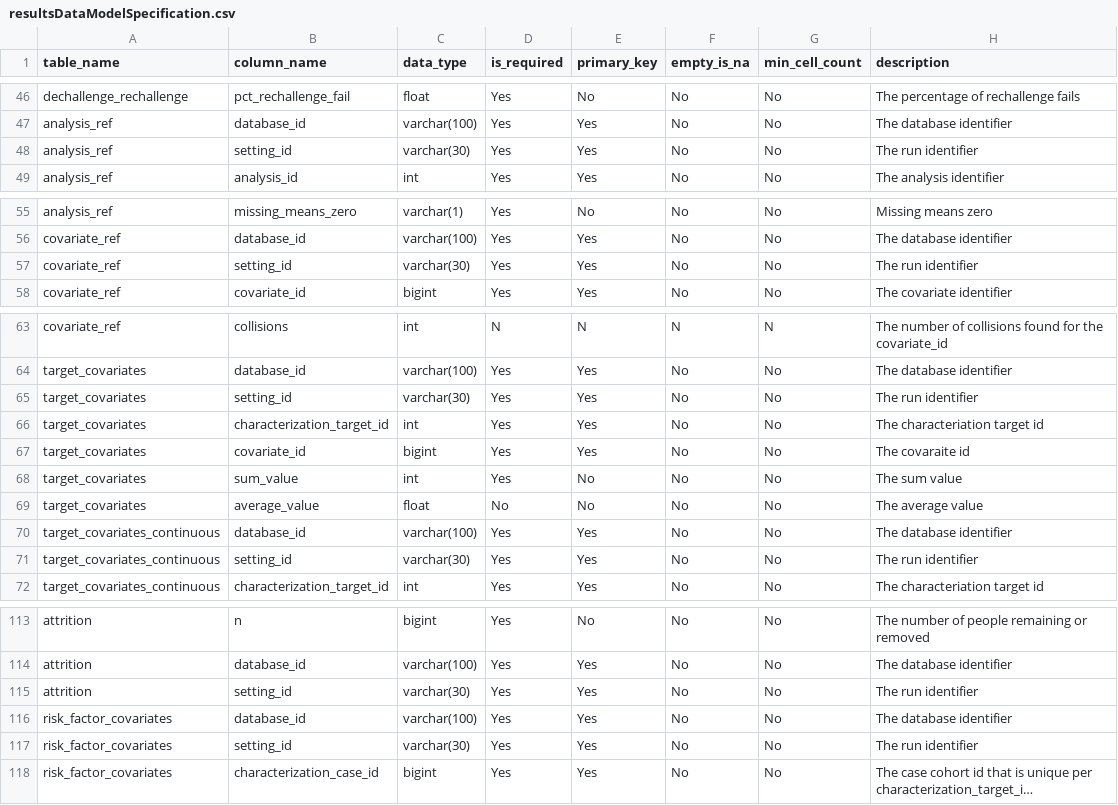
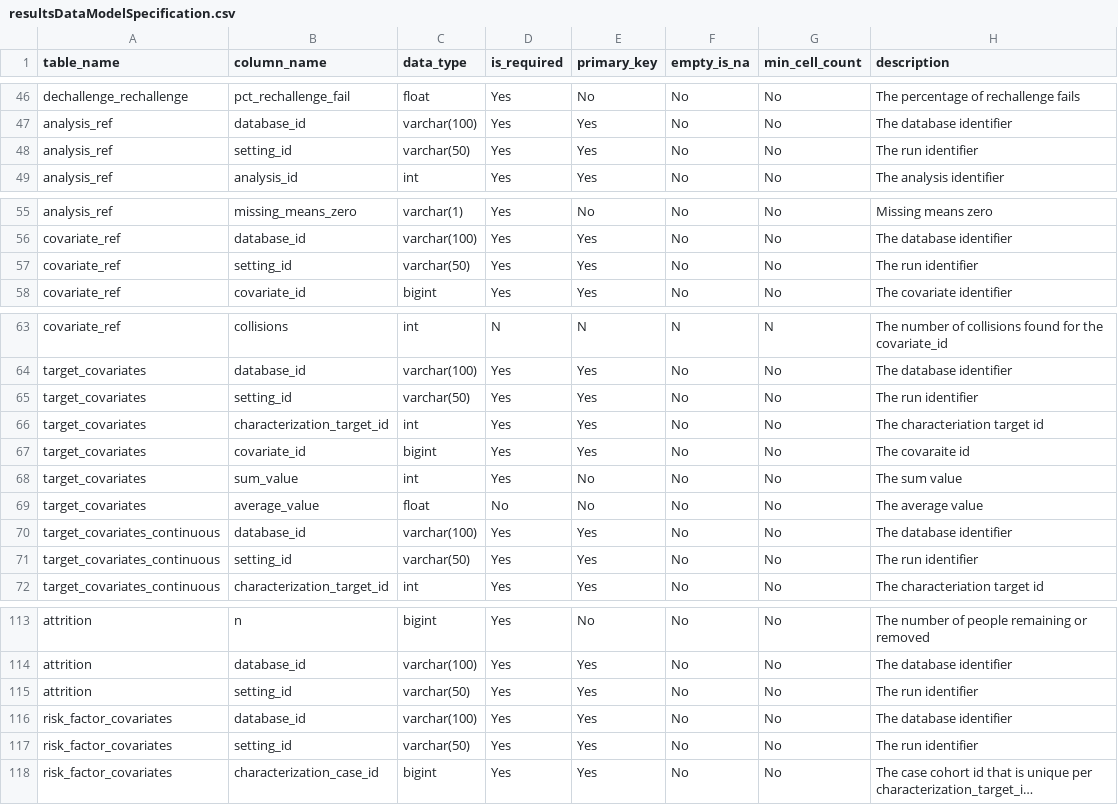
Before and after one commit to OHDSI/Characterization, a CSV file: inst/settings/resultsDataModelSpecification.csv, drawn as a sheet; only a part is shown, gaps mark what is left out; long unchanged cells end in …; the diff covers the shown part only; the diff names each change by its address in the sheet, - before the commit and + after, or states it on an @@ line.

```diff
--- a/inst/settings/resultsDataModelSpecification.csv
+++ b/inst/settings/resultsDataModelSpecification.csv
-C48 (data_type): varchar(30)
+C48 (data_type): varchar(50)
-C57 (data_type): varchar(30)
+C57 (data_type): varchar(50)
-C65 (data_type): varchar(30)
+C65 (data_type): varchar(50)
-C71 (data_type): varchar(30)
+C71 (data_type): varchar(50)
-C115 (data_type): varchar(30)
+C115 (data_type): varchar(50)
-C117 (data_type): varchar(30)
+C117 (data_type): varchar(50)
```
Also changed, not shown: 7 edited cells elsewhere in this file, 1 other file.
